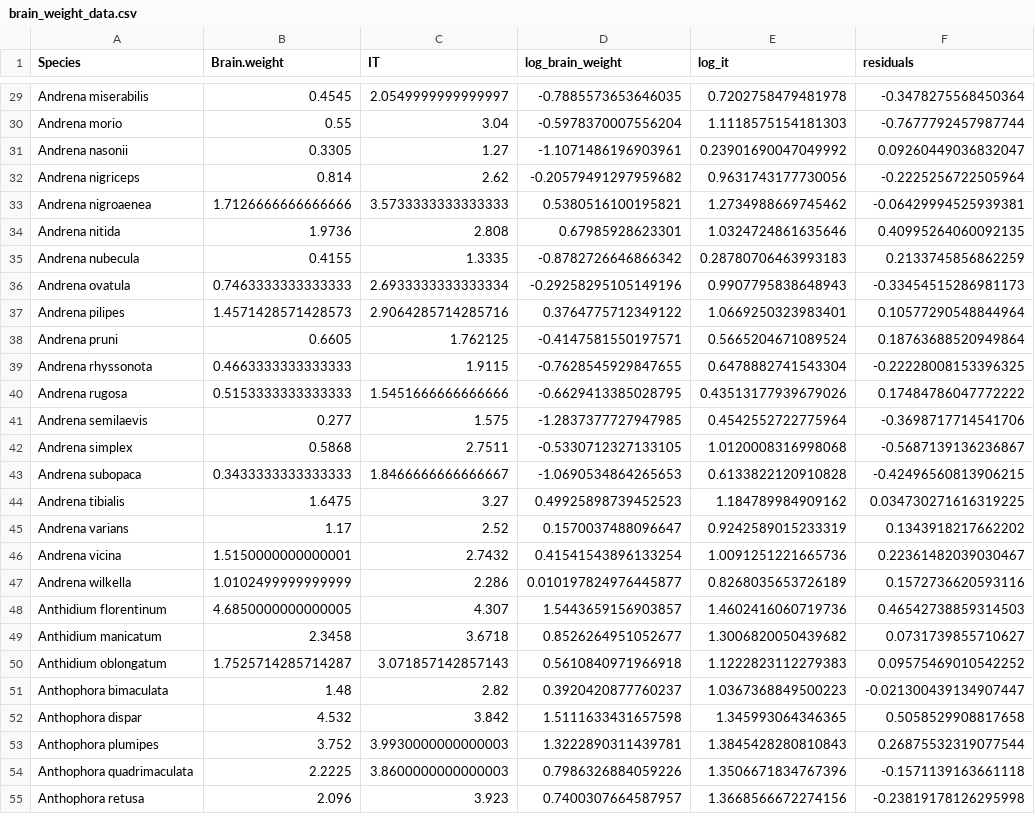
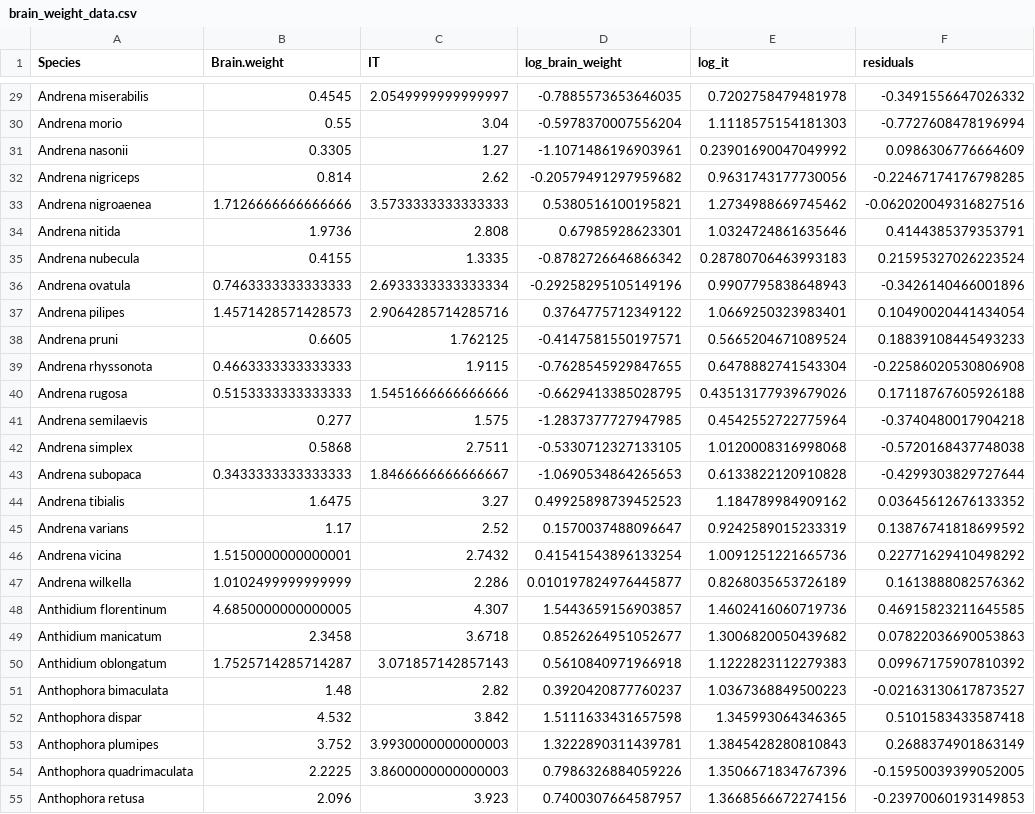
Before and after one commit to ibartomeus/declines_brain, a CSV file: Data/Processing/brain_weight_data.csv, drawn as a sheet; only a part is shown, gaps mark what is left out; the diff covers the shown part only; the diff names each change by its address in the sheet, - before the commit and + after, or states it on an @@ line.

```diff
--- a/Data/Processing/brain_weight_data.csv
+++ b/Data/Processing/brain_weight_data.csv
-F29 (residuals): -0.3478275568450364
+F29 (residuals): -0.3491556647026332
-F30 (residuals): -0.7677792457987744
+F30 (residuals): -0.7727608478196994
-F31 (residuals): 0.09260449036832047
+F31 (residuals): 0.0986306776664609
-F32 (residuals): -0.2225256722505964
+F32 (residuals): -0.22467174176798285
-F33 (residuals): -0.06429994525939381
+F33 (residuals): -0.062020049316827516
-F34 (residuals): 0.40995264060092135
+F34 (residuals): 0.4144385379353791
-F35 (residuals): 0.2133745856862259
+F35 (residuals): 0.21595327026223524
-F36 (residuals): -0.33454515286981173
+F36 (residuals): -0.3426140466001896
-F37 (residuals): 0.10577290548844964
+F37 (residuals): 0.10490020441434054
-F38 (residuals): 0.18763688520949864
+F38 (residuals): 0.18839108445493233
-F39 (residuals): -0.22228008153396325
+F39 (residuals): -0.22586020530806908
-F40 (residuals): 0.17484786047772222
+F40 (residuals): 0.17118767605926188
-F41 (residuals): -0.3698717714541706
+F41 (residuals): -0.3740480017904218
-F42 (residuals): -0.5687139136236867
+F42 (residuals): -0.5720168437748038
-F43 (residuals): -0.42496560813906215
+F43 (residuals): -0.4299303829727644
-F44 (residuals): 0.034730271616319225
+F44 (residuals): 0.03645612676133352
-F45 (residuals): 0.1343918217662202
+F45 (residuals): 0.13876741818699592
-F46 (residuals): 0.22361482039030467
+F46 (residuals): 0.22771629410498292
-F47 (residuals): 0.1572736620593116
+F47 (residuals): 0.1613888082576362
-F48 (residuals): 0.46542738859314503
+F48 (residuals): 0.46915823211645585
-F49 (residuals): 0.0731739855710627
+F49 (residuals): 0.07822036690053863
-F50 (residuals): 0.09575469010542252
+F50 (residuals): 0.09967175907810392
-F51 (residuals): -0.021300439134907447
+F51 (residuals): -0.02163130617873527
-F52 (residuals): 0.5058529908817658
+F52 (residuals): 0.5101583433587418
-F53 (residuals): 0.26875532319077544
+F53 (residuals): 0.2688374901863149
-F54 (residuals): -0.1571139163661118
+F54 (residuals): -0.15950039399052005
-F55 (residuals): -0.23819178126295998
+F55 (residuals): -0.23970060193149853
```
Also changed, not shown: 122 edited cells elsewhere in this file, 3 other files.
